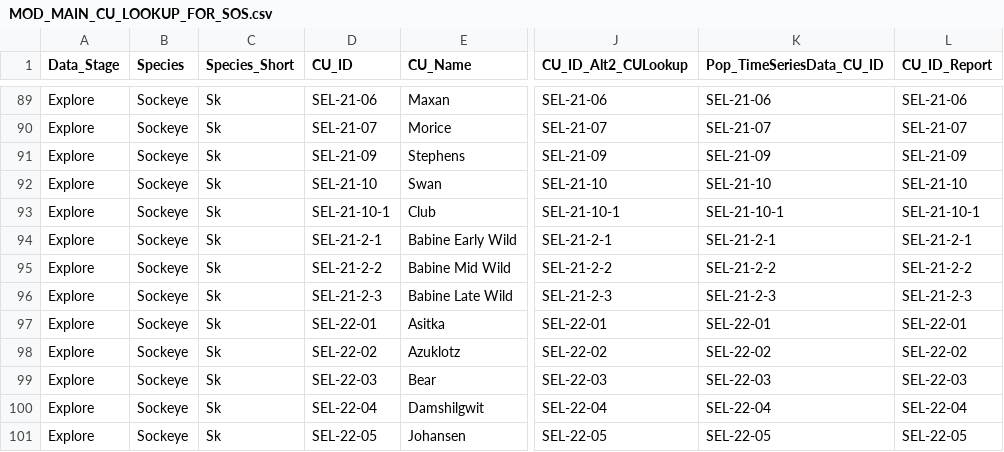
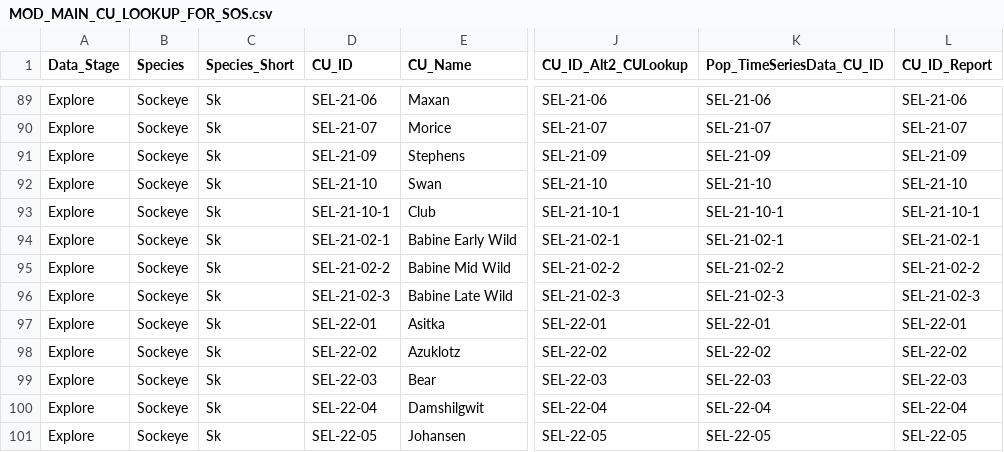
Before and after one commit to SOLV-Code/Scanner-Data-Processing, a CSV file: DATA_LOOKUP_FILES/MOD_MAIN_CU_LOOKUP_FOR_SOS.csv, drawn as a sheet; only a part is shown, gaps mark what is left out; the diff names each change by its address in the sheet, - before the commit and + after, or states it on an @@ line.

```diff
--- a/DATA_LOOKUP_FILES/MOD_MAIN_CU_LOOKUP_FOR_SOS.csv
+++ b/DATA_LOOKUP_FILES/MOD_MAIN_CU_LOOKUP_FOR_SOS.csv
-D94 (CU_ID): SEL-21-2-1
+D94 (CU_ID): SEL-21-02-1
-J94 (CU_ID_Alt2_CULookup): SEL-21-2-1
+J94 (CU_ID_Alt2_CULookup): SEL-21-02-1
-K94 (Pop_TimeSeriesData_CU_ID): SEL-21-2-1
+K94 (Pop_TimeSeriesData_CU_ID): SEL-21-02-1
-L94 (CU_ID_Report): SEL-21-2-1
+L94 (CU_ID_Report): SEL-21-02-1
-D95 (CU_ID): SEL-21-2-2
+D95 (CU_ID): SEL-21-02-2
-J95 (CU_ID_Alt2_CULookup): SEL-21-2-2
+J95 (CU_ID_Alt2_CULookup): SEL-21-02-2
-K95 (Pop_TimeSeriesData_CU_ID): SEL-21-2-2
+K95 (Pop_TimeSeriesData_CU_ID): SEL-21-02-2
-L95 (CU_ID_Report): SEL-21-2-2
+L95 (CU_ID_Report): SEL-21-02-2
-D96 (CU_ID): SEL-21-2-3
+D96 (CU_ID): SEL-21-02-3
-J96 (CU_ID_Alt2_CULookup): SEL-21-2-3
+J96 (CU_ID_Alt2_CULookup): SEL-21-02-3
-K96 (Pop_TimeSeriesData_CU_ID): SEL-21-2-3
+K96 (Pop_TimeSeriesData_CU_ID): SEL-21-02-3
-L96 (CU_ID_Report): SEL-21-2-3
+L96 (CU_ID_Report): SEL-21-02-3
```
Also changed, not shown: DATA_PROCESSING/FILTERED_DATA/METRICS_FILE_BY_CU_SUB_Approved.csv, DATA_PROCESSING/FILTERED_DATA/Metrics_Longform_SUB_Approved.csv, 12 other files.
